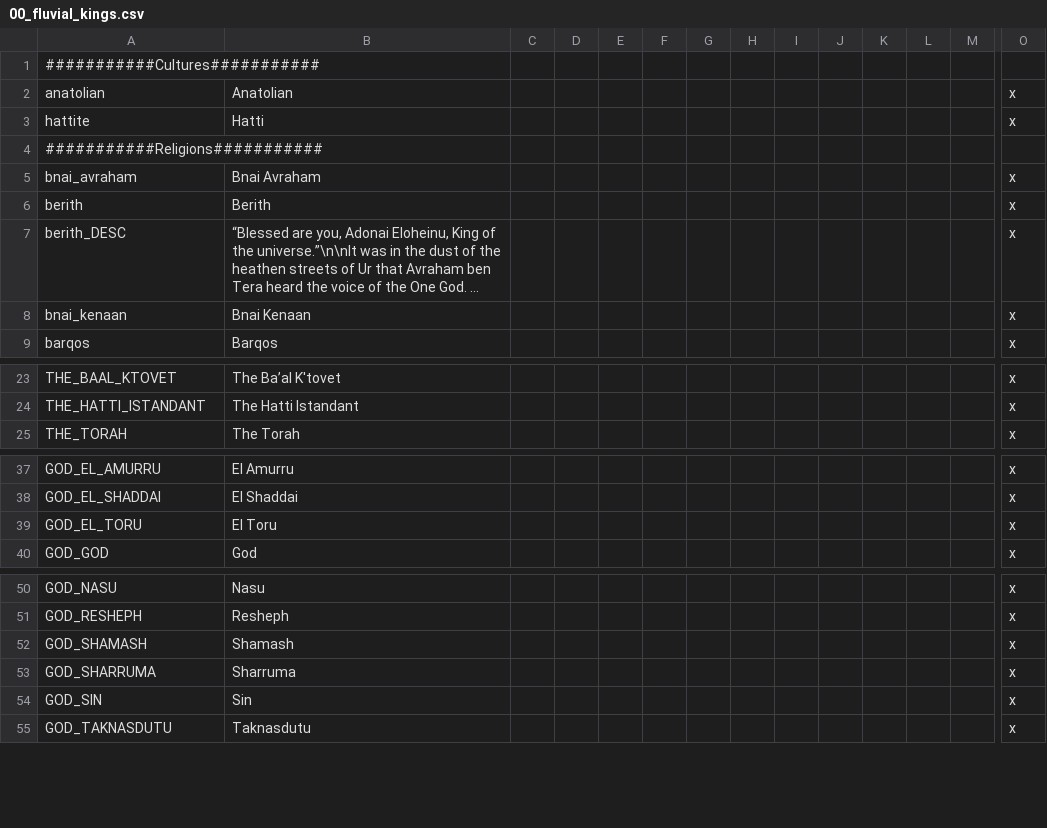
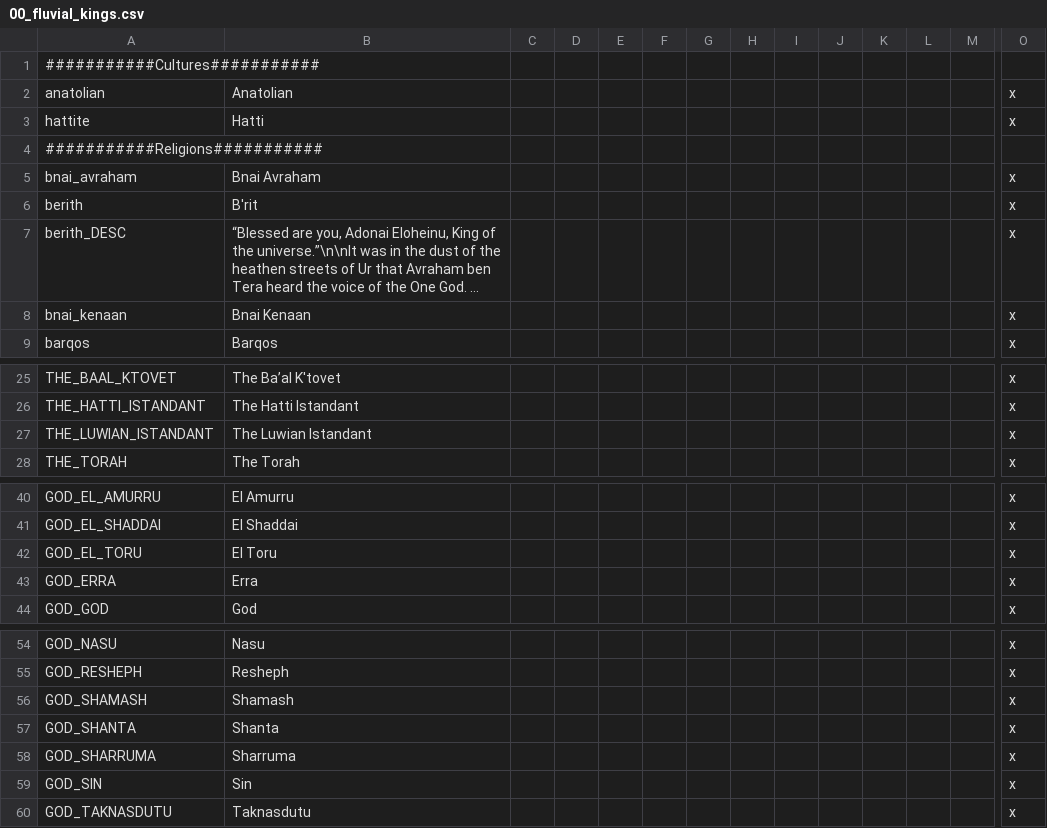
Before and after one commit to Conramagne/Bronze-Age-Mod, a CSV file: Fluvial Kings/localisation/00_fluvial_kings.csv, drawn as a sheet; only a part is shown, gaps mark what is left out; long unchanged cells end in …; rows hold the shown columns only; the diff covers the shown part only; the diff names each change by its address in the sheet, - before the commit and + after, or states it on an @@ line.

```diff
--- a/Fluvial Kings/localisation/00_fluvial_kings.csv
+++ b/Fluvial Kings/localisation/00_fluvial_kings.csv
-B6: Berith
+B6: B'rit
+row 27: THE_LUWIAN_ISTANDANT | The Luwian Istandant |  |  |  |  |  |  |  |  |  |  |  | x
@@ row 34 moved to row 43: GOD_ERRA @@
+row 57: GOD_SHANTA | Shanta |  |  |  |  |  |  |  |  |  |  |  | x
```
Also changed, not shown: 8 added rows and 1 edited cell elsewhere in this file.
